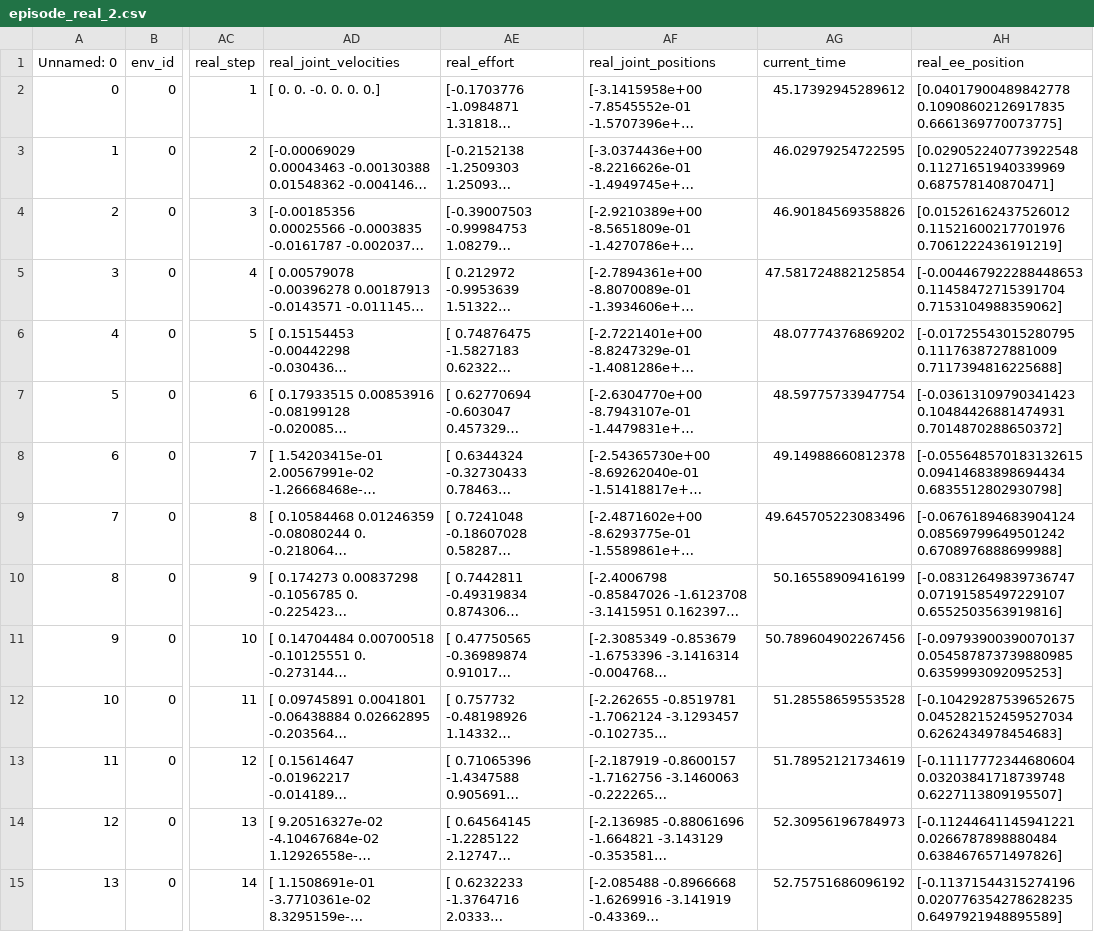
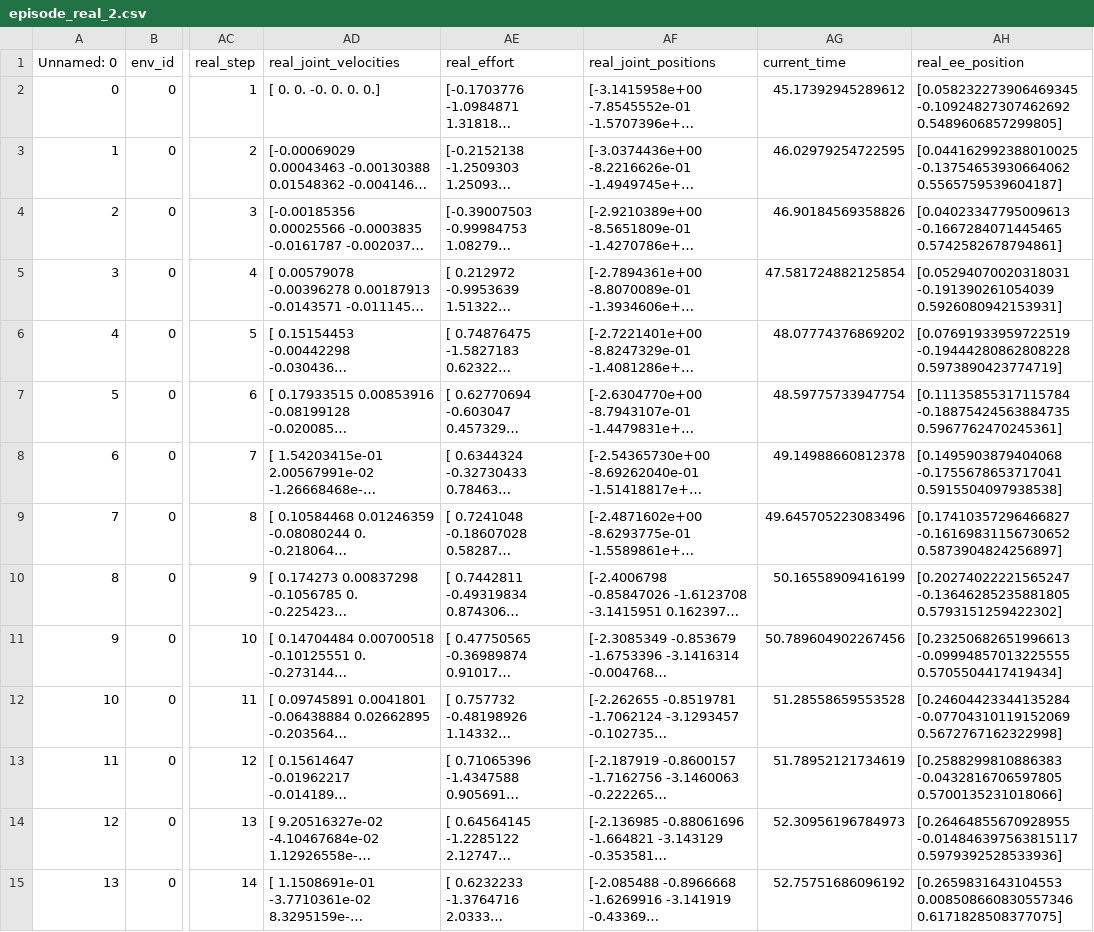
Before and after one commit to ignc-research/IR-DRL, a CSV file: Sim2Real/EvSpecial/episode_real_2.csv, drawn as a sheet; only a part is shown, gaps mark what is left out; long unchanged cells end in …; the diff covers the shown part only; the diff names each change by its address in the sheet, - before the commit and + after, or states it on an @@ line.

```diff
--- a/Sim2Real/EvSpecial/episode_real_2.csv
+++ b/Sim2Real/EvSpecial/episode_real_2.csv
-AH2 (real_ee_position): [0.04017900489842778 0.10908602126917835 0.6661369770073775]
+AH2 (real_ee_position): [0.058232273906469345 -0.10924827307462692 0.5489606857299805]
-AH3 (real_ee_position): [0.029052240773922548 0.11271651940339969 0.687578140870471]
+AH3 (real_ee_position): [0.044162992388010025 -0.13754653930664062 0.5565759539604187]
-AH4 (real_ee_position): [0.01526162437526012 0.11521600217701976 0.7061222436191219]
+AH4 (real_ee_position): [0.04023347795009613 -0.1667284071445465 0.5742582678794861]
-AH5 (real_ee_position): [-0.004467922288448653 0.11458472715391704 0.7153104988359062]
+AH5 (real_ee_position): [0.05294070020318031 -0.191390261054039 0.5926080942153931]
-AH6 (real_ee_position): [-0.01725543015280795 0.1117638727881009 0.7117394816225688]
+AH6 (real_ee_position): [0.07691933959722519 -0.19444280862808228 0.5973890423774719]
-AH7 (real_ee_position): [-0.03613109790341423 0.10484426881474931 0.7014870288650372]
+AH7 (real_ee_position): [0.11135855317115784 -0.18875424563884735 0.5967762470245361]
-AH8 (real_ee_position): [-0.055648570183132615 0.09414683898694434 0.6835512802930798]
+AH8 (real_ee_position): [0.1495903879404068 -0.1755678653717041 0.5915504097938538]
-AH9 (real_ee_position): [-0.06761894683904124 0.08569799649501242 0.6708976888699988]
+AH9 (real_ee_position): [0.17410357296466827 -0.16169831156730652 0.5873904824256897]
-AH10 (real_ee_position): [-0.08312649839736747 0.07191585497229107 0.6552503563919816]
+AH10 (real_ee_position): [0.20274022221565247 -0.13646285235881805 0.5793151259422302]
-AH11 (real_ee_position): [-0.09793900390070137 0.054587873739880985 0.6359993092095253]
+AH11 (real_ee_position): [0.23250682651996613 -0.09994857013225555 0.5705504417419434]
-AH12 (real_ee_position): [-0.10429287539652675 0.045282152459527034 0.6262434978454683]
+AH12 (real_ee_position): [0.24604423344135284 -0.07704310119152069 0.5672767162322998]
-AH13 (real_ee_position): [-0.11117772344680604 0.03203841718739748 0.6227113809195507]
+AH13 (real_ee_position): [0.2588299810886383 -0.0432816706597805 0.5700135231018066]
-AH14 (real_ee_position): [-0.11244641145941221 0.0266787898880484 0.6384676571497826]
+AH14 (real_ee_position): [0.26464855670928955 -0.014846397563815117 0.5979392528533936]
-AH15 (real_ee_position): [-0.11371544315274196 0.020776354278628235 0.6497921948895589]
+AH15 (real_ee_position): [0.2659831643104553 0.008508660830557346 0.6171828508377075]
```
Also changed, not shown: 148 edited cells elsewhere in this file, 1 other file.
